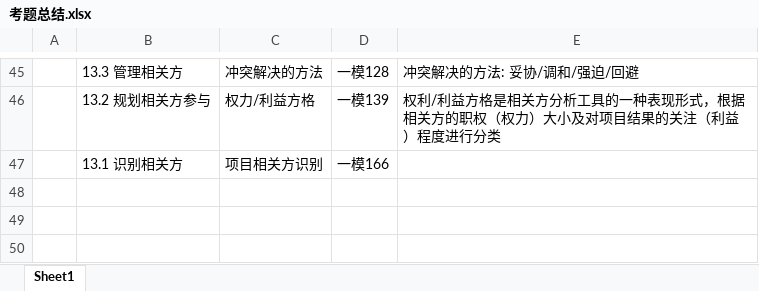
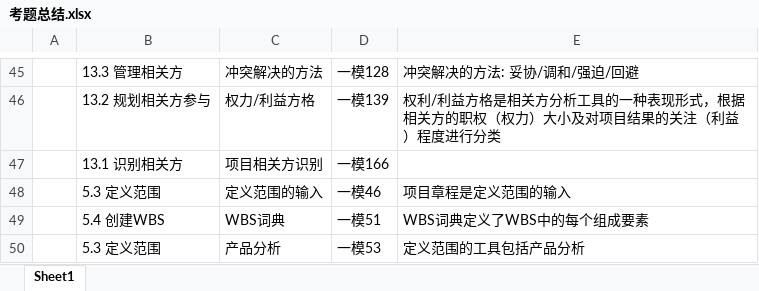
Before and after one commit to sanrui5921/xmind, an Excel workbook: pmp/考题总结.xlsx, sheet Sheet1, drawn as a sheet; only a part is shown, gaps mark what is left out; values as stored, in another font and other column widths than the file's, no borders; the diff names each change by its address in the sheet, - before the commit and + after, or states it on an @@ line.

```diff
--- a/pmp/考题总结.xlsx (sheet Sheet1)
+++ b/pmp/考题总结.xlsx (sheet Sheet1)
+row 48:  | 5.3 定义范围 | 定义范围的输入 | 一模46 | 项目章程是定义范围的输入
+row 49:  | 5.4 创建WBS | WBS词典 | 一模51 | WBS词典定义了WBS中的每个组成要素
+row 50:  | 5.3 定义范围 | 产品分析 | 一模53 | 定义范围的工具包括产品分析
```
Also changed, not shown: 25 other files.
